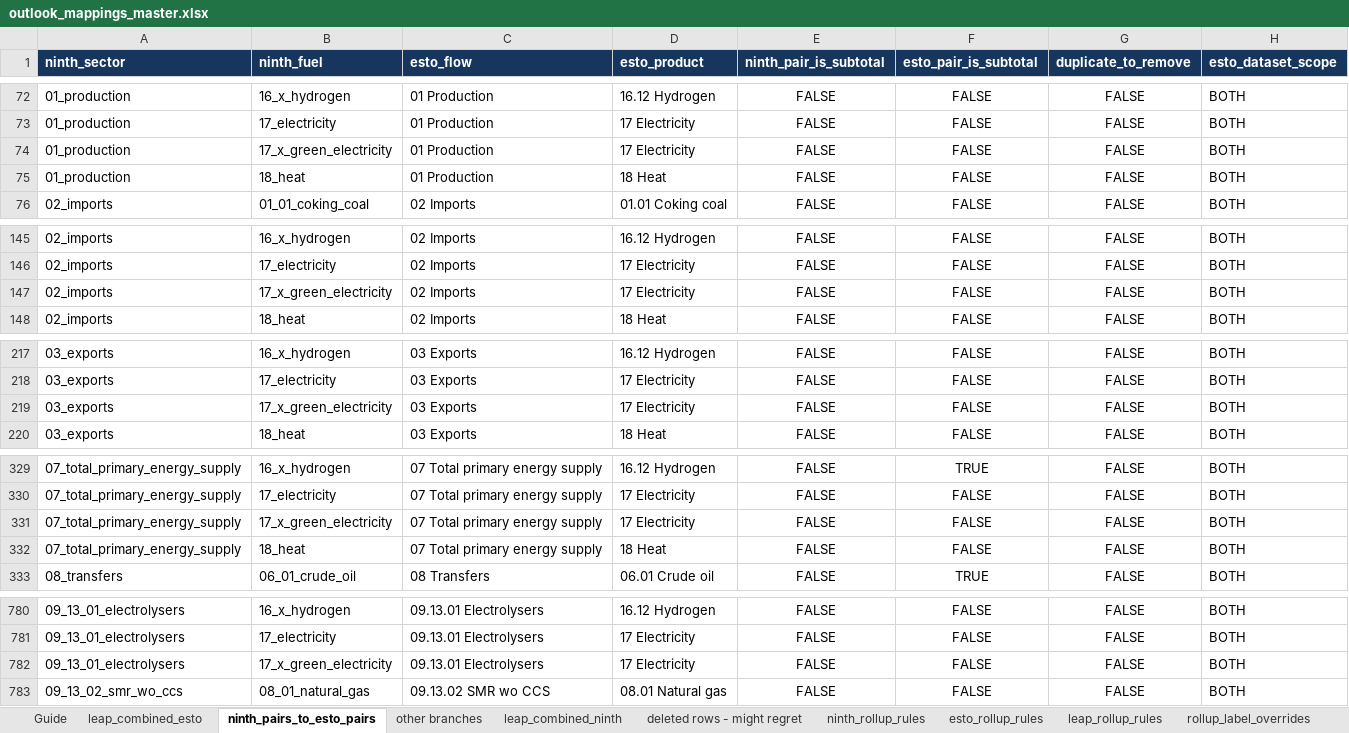
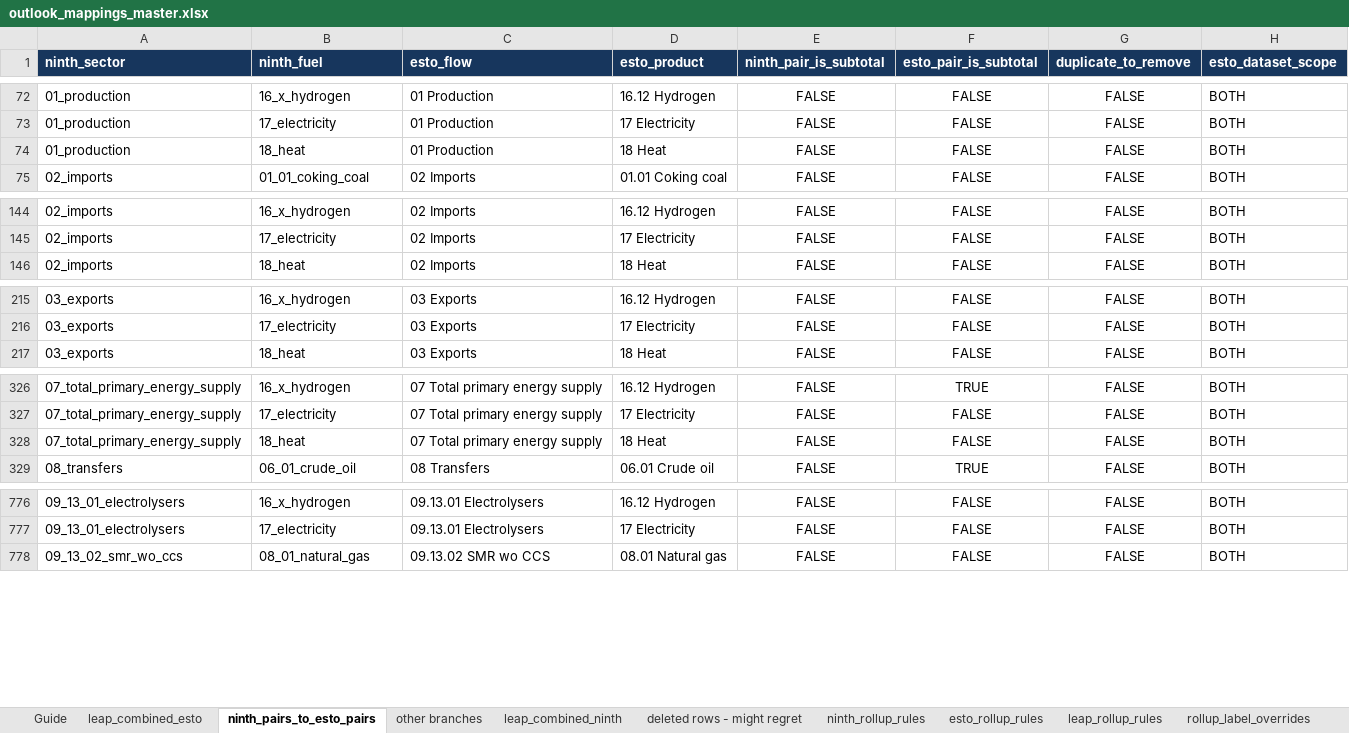
Before and after one commit to asia-pacific-energy-research-centre/leap_mappings, an Excel workbook: config/outlook_mappings_master.xlsx, sheet ninth_pairs_to_esto_pairs, drawn as a sheet; only a part is shown, gaps mark what is left out; values as stored, in another font and other column widths than the file's, no borders; the diff covers the shown part only; the diff names each change by its address in the sheet, - before the commit and + after, or states it on an @@ line.

```diff
--- a/config/outlook_mappings_master.xlsx (sheet ninth_pairs_to_esto_pairs)
+++ b/config/outlook_mappings_master.xlsx (sheet ninth_pairs_to_esto_pairs)
-row 74: 01_production | 17_x_green_electricity | 01 Production | 17 Electricity | FALSE | FALSE | FALSE | BOTH
-row 147: 02_imports | 17_x_green_electricity | 02 Imports | 17 Electricity | FALSE | FALSE | FALSE | BOTH
-row 219: 03_exports | 17_x_green_electricity | 03 Exports | 17 Electricity | FALSE | FALSE | FALSE | BOTH
-row 331: 07_total_primary_energy_supply | 17_x_green_electricity | 07 Total primary energy supply | 17 Electricity | FALSE | FALSE | FALSE | BOTH
-row 782: 09_13_01_electrolysers | 17_x_green_electricity | 09.13.01 Electrolysers | 17 Electricity | FALSE | FALSE | FALSE | BOTH
```
Also changed, not shown: 2 removed rows elsewhere in this sheet, config/outlook_mappings_single_axis.xlsx, 2 other files.
